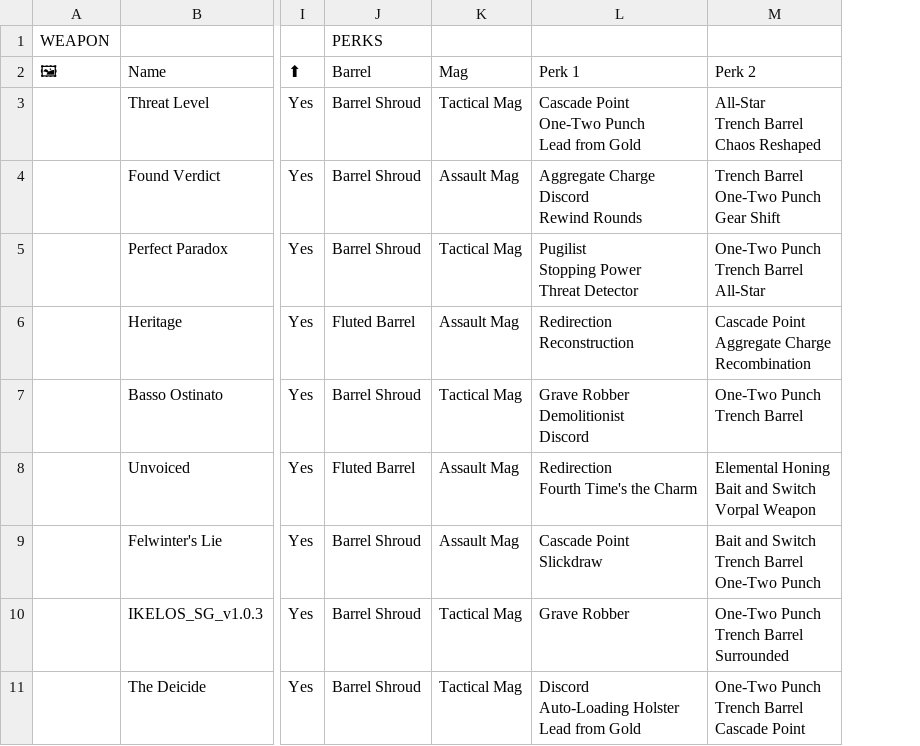
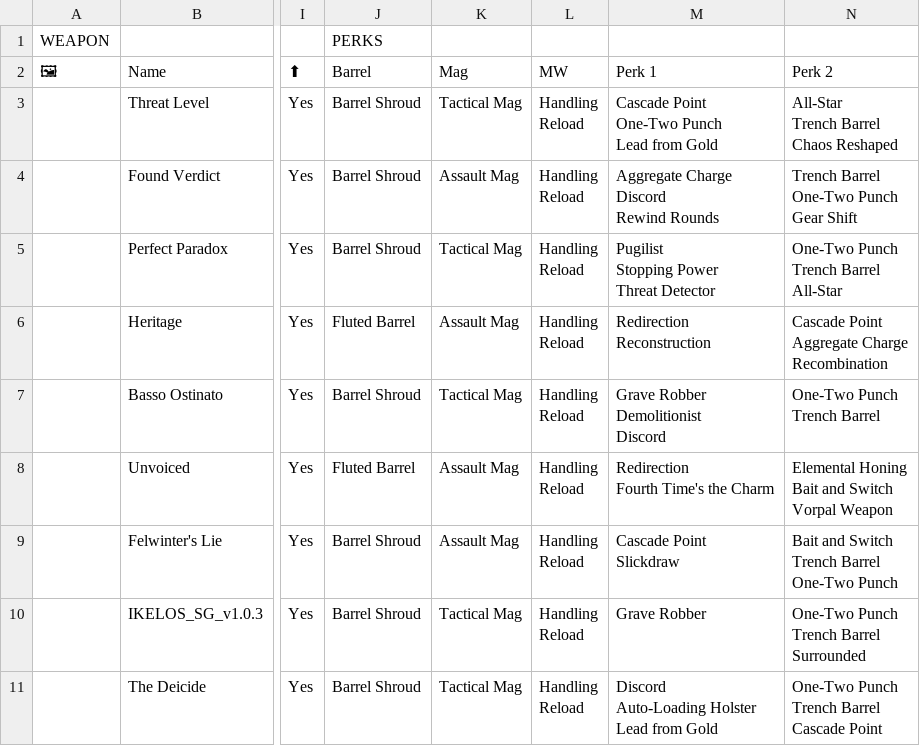
Before and after one commit to JxPv2/Destiny2, a CSV file: dim_wishlists/spreadsheets_to_dim_wishlists_scripts/workbooks_downloaded/aegis_endgame_shotguns.csv, drawn as a sheet; only a part is shown, gaps mark what is left out; ↵ is a line break in a cell; the diff names each change by its address in the sheet, - before the commit and + after, or states it on an @@ line.

```diff
--- a/dim_wishlists/spreadsheets_to_dim_wishlists_scripts/workbooks_downloaded/aegis_endgame_shotguns.csv
+++ b/dim_wishlists/spreadsheets_to_dim_wishlists_scripts/workbooks_downloaded/aegis_endgame_shotguns.csv
+column L (MW), rows 3-11: all Handling ↵ Reload
```
Also changed, not shown: dim_wishlists/spreadsheets_to_dim_wishlists_scripts/workbooks_downloaded/aegis_endgame_bgls.csv, dim_wishlists/spreadsheets_to_dim_wishlists_scripts/workbooks_downloaded/aegis_endgame_fusions.csv, 52 other files.
